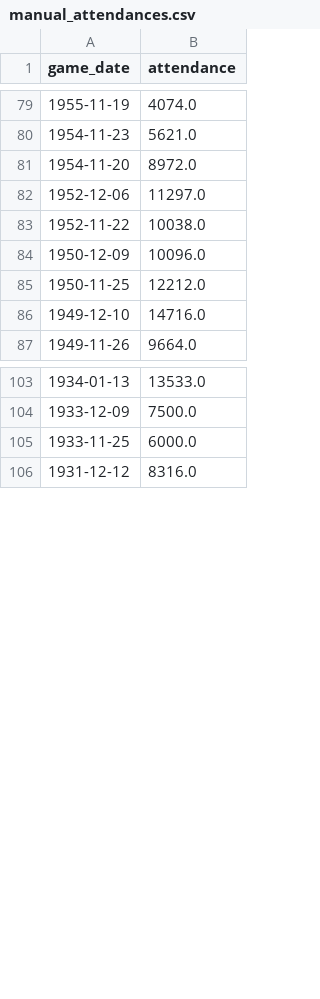
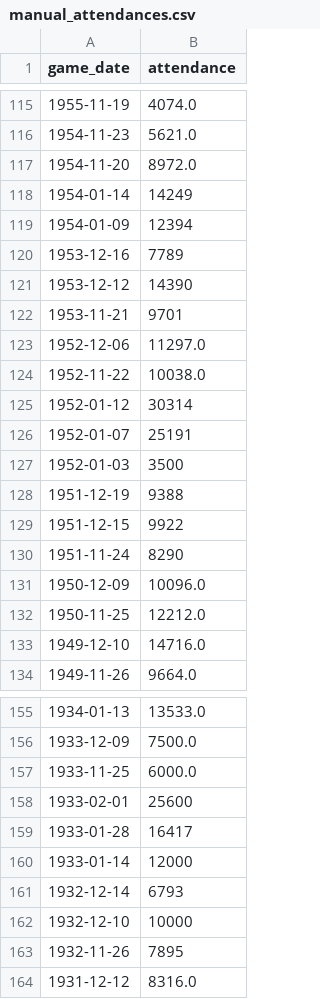
Before and after one commit to petebrown/scrape-results, a CSV file: data/manual_attendances.csv, drawn as a sheet; only a part is shown, gaps mark what is left out; the diff covers the shown part only; the diff names each change by its address in the sheet, - before the commit and + after, or states it on an @@ line.

```diff
--- a/data/manual_attendances.csv
+++ b/data/manual_attendances.csv
+row 118: 1954-01-14 | 14249
+row 119: 1954-01-09 | 12394
+row 120: 1953-12-16 | 7789
+row 121: 1953-12-12 | 14390
+row 122: 1953-11-21 | 9701
+row 125: 1952-01-12 | 30314
+row 126: 1952-01-07 | 25191
+row 127: 1952-01-03 | 3500
+row 128: 1951-12-19 | 9388
+row 129: 1951-12-15 | 9922
+row 130: 1951-11-24 | 8290
+row 158: 1933-02-01 | 25600
+row 159: 1933-01-28 | 16417
+row 160: 1933-01-14 | 12000
+row 161: 1932-12-14 | 6793
+row 162: 1932-12-10 | 10000
+row 163: 1932-11-26 | 7895
```
Also changed, not shown: 41 added rows elsewhere in this file.
